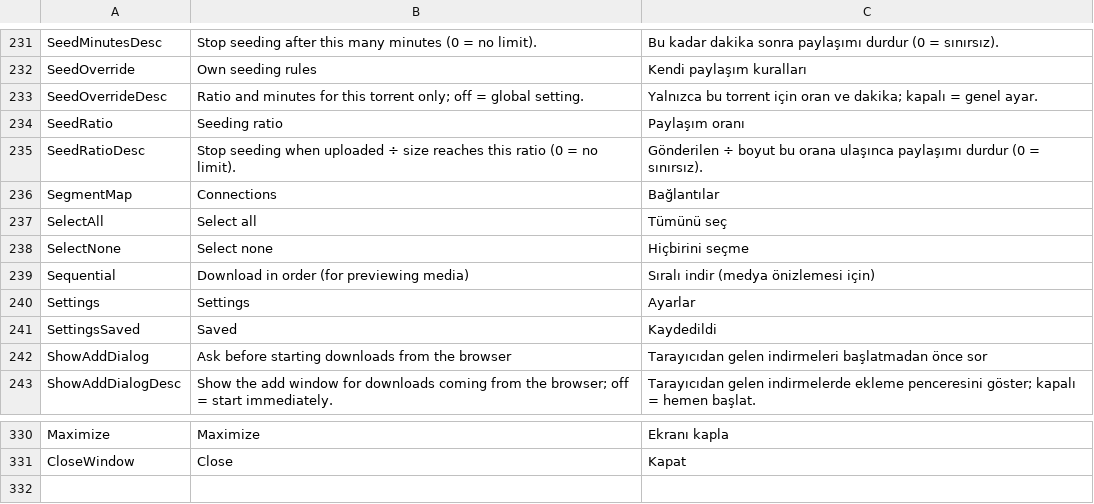
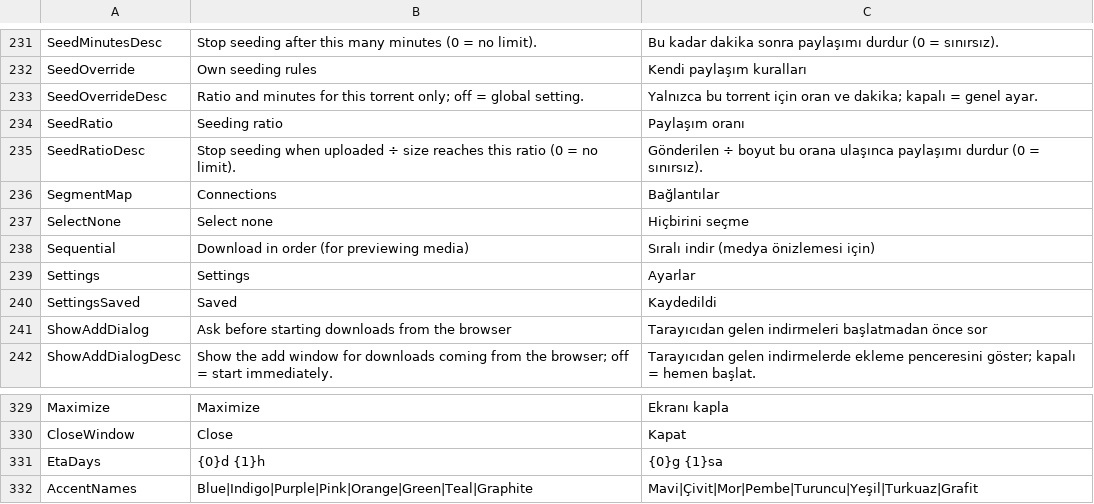
Before and after one commit to MihrimatriX/fluxer-download-manager, a TSV file: tools/strings.tsv, drawn as a sheet; only a part is shown, gaps mark what is left out.

```diff
--- a/tools/strings.tsv
+++ b/tools/strings.tsv
@@ -236,3 +236,2 @@ SeedRatioDesc	Stop seeding when uploaded ÷ size reaches this ratio (0 = no limi
 SegmentMap	Connections	Bağlantılar
-SelectAll	Select all	Tümünü seç
 SelectNone	Select none	Hiçbirini seçme
@@ -331 +330,3 @@ Maximize	Maximize	Ekranı kapla
 CloseWindow	Close	Kapat
+EtaDays	{0}d {1}h	{0}g {1}sa
+AccentNames	Blue|Indigo|Purple|Pink|Orange|Green|Teal|Graphite	Mavi|Çivit|Mor|Pembe|Turuncu|Yeşil|Turkuaz|Grafit
```
Also changed, not shown: 56 other files.
